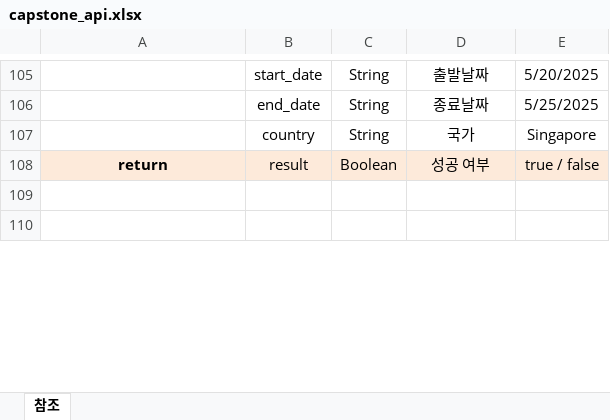
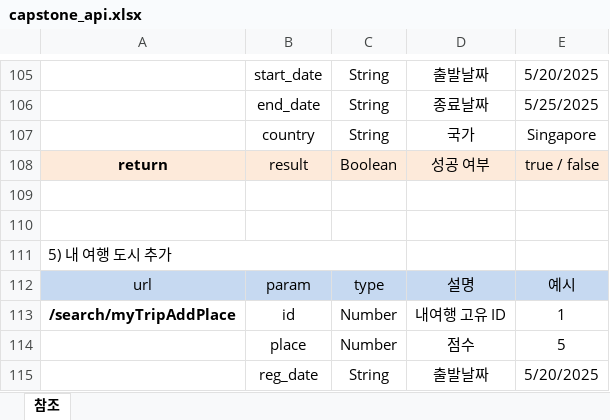
Before and after one commit to ewnsong17/capstone2025_back, an Excel workbook: capstone_api.xlsx, sheet 참조, drawn as a sheet; only a part is shown, gaps mark what is left out; values as stored, in another font and other column widths than the file's, no borders; the diff covers the shown part only; the diff names each change by its address in the sheet, - before the commit and + after, or states it on an @@ line.

```diff
--- a/capstone_api.xlsx (sheet 참조)
+++ b/capstone_api.xlsx (sheet 참조)
+row 111: 5) 내 여행 도시 추가
+row 112: url | param | type | 설명 | 예시
+row 113: /search/myTripAddPlace | id | Number | 내여행 고유 ID | 1
+row 114:  | place | Number | 점수 | 5
+row 115:  | reg_date | String | 출발날짜 | 5/20/2025
```
Also changed, not shown: 2 added rows and 6 edited cells elsewhere in this sheet, 6 other files.
